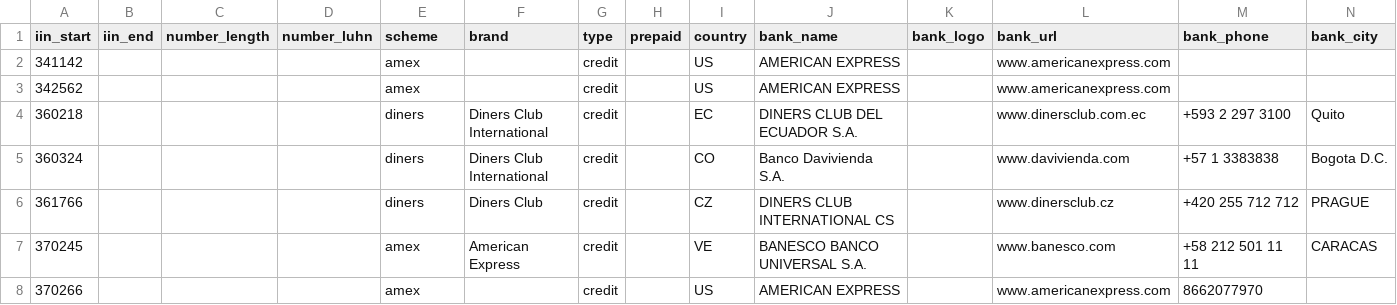
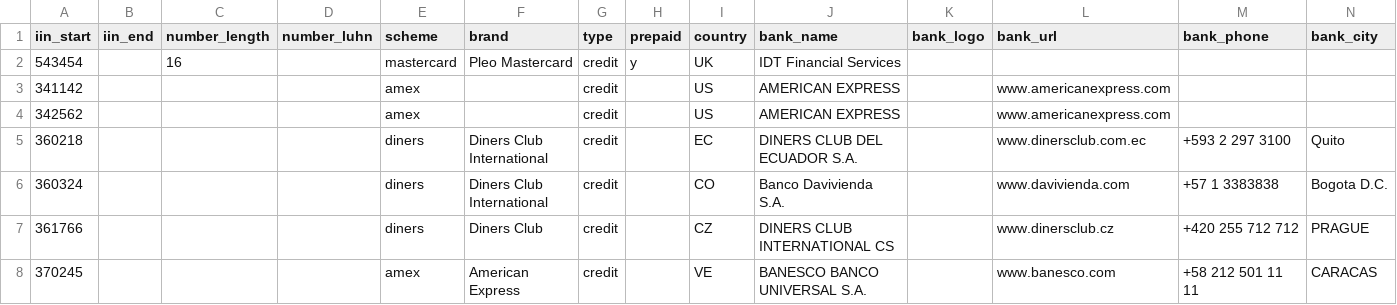
Before and after one commit to binlist/data, a CSV file: ranges.csv, drawn as a sheet; only a part is shown; the shorter side is filled out with more unchanged rows.

Commit message:
Added Pleo's 6 digit-IIN
Added Pleo's top-IIN (the 6-digit one)

```diff
--- a/ranges.csv
+++ b/ranges.csv
@@ -1,2 +1,3 @@
 iin_start,iin_end,number_length,number_luhn,scheme,brand,type,prepaid,country,bank_name,bank_logo,bank_url,bank_phone,bank_city
+543454,,16,,mastercard,Pleo Mastercard,credit,y,UK,IDT Financial Services,,,,
 341142,,,,amex,,credit,,US,AMERICAN EXPRESS,,www.americanexpress.com,,
```
